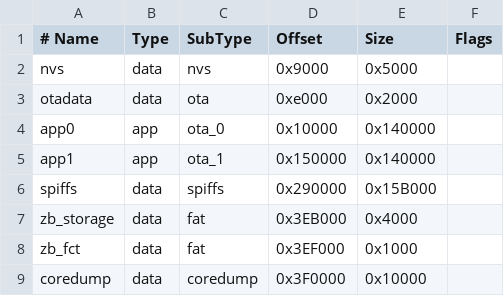
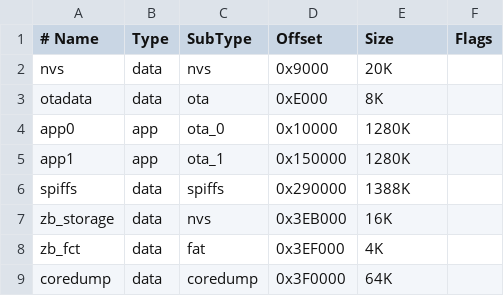
Before and after one commit to medo64/ZigbeeBuzzer, a CSV file: firmware/partitions.csv, drawn as a sheet; the diff names each change by its address in the sheet, - before the commit and + after, or states it on an @@ line.

```diff
--- a/firmware/partitions.csv
+++ b/firmware/partitions.csv
-E2 (Size): 0x5000
+E2 (Size): 20K
-D3 (Offset): 0xe000
+D3 (Offset): 0xE000
-E3 (Size): 0x2000
+E3 (Size): 8K
-E4:E5 (Size): 0x140000
+E4:E5 (Size): 1280K
-E6 (Size): 0x15B000
+E6 (Size): 1388K
-C7 (SubType): fat
+C7 (SubType): nvs
-E7 (Size): 0x4000
+E7 (Size): 16K
-E8 (Size): 0x1000
+E8 (Size): 4K
-E9 (Size): 0x10000
+E9 (Size): 64K
```
Also changed, not shown: 2 other files.
